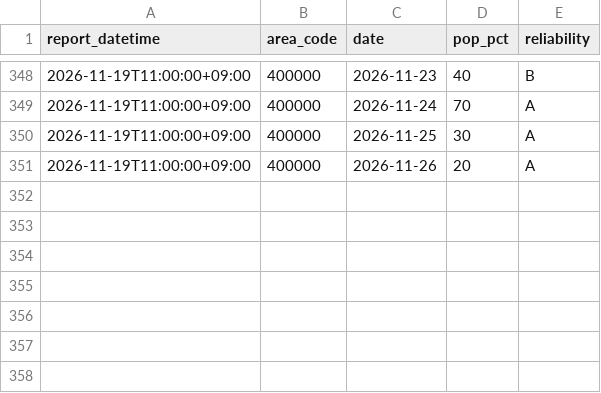
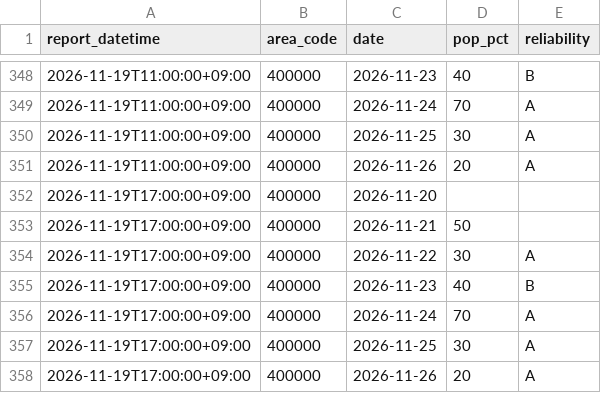
Before and after one commit to yohei-washizaki/fukuoka-dam-outlook, a CSV file: data/normalized/jma_weekly_pop.csv, drawn as a sheet; only a part is shown, gaps mark what is left out.

```diff
--- a/data/normalized/jma_weekly_pop.csv
+++ b/data/normalized/jma_weekly_pop.csv
@@ -351 +351,8 @@ report_datetime,area_code,date,pop_pct,reliability
 2026-11-19T11:00:00+09:00,400000,2026-11-26,20,A
+2026-11-19T17:00:00+09:00,400000,2026-11-20,,
+2026-11-19T17:00:00+09:00,400000,2026-11-21,50,
+2026-11-19T17:00:00+09:00,400000,2026-11-22,30,A
+2026-11-19T17:00:00+09:00,400000,2026-11-23,40,B
+2026-11-19T17:00:00+09:00,400000,2026-11-24,70,A
+2026-11-19T17:00:00+09:00,400000,2026-11-25,30,A
+2026-11-19T17:00:00+09:00,400000,2026-11-26,20,A
```
Also changed, not shown: data/normalized/jma_weekly_precip_normal.csv.
